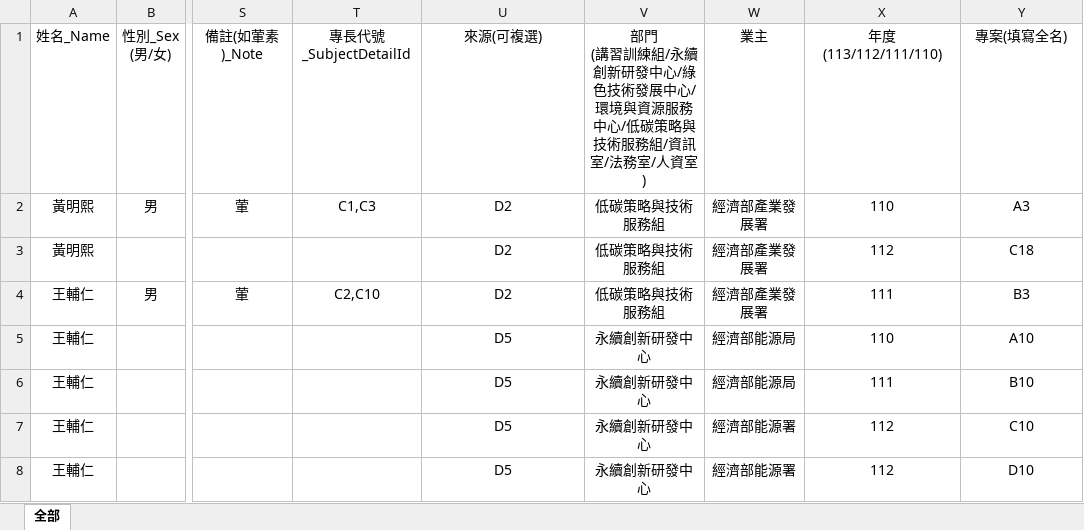
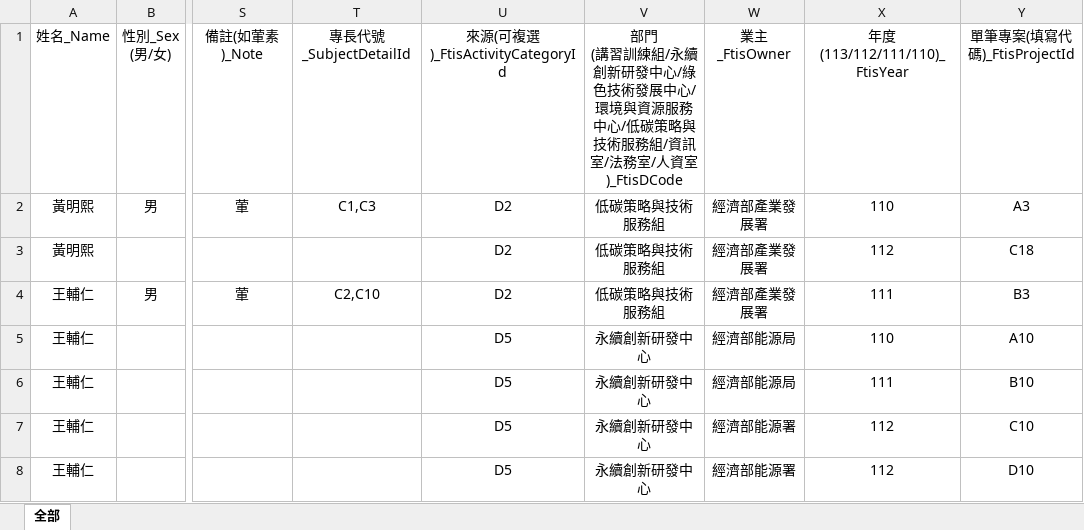
Before and after one commit to ITFtis/Esdms, an Excel workbook: Docs/需求/(1_全部)增列專家學者資料庫名單_總表-永續、低碳、講訓、綠色(含兩次增列) - 04030900 - 複製.xlsx, sheet 全部, drawn as a sheet; only a part is shown, gaps mark what is left out; values as stored, in another font and other column widths than the file's, no borders; ↵ is a line break in a cell; the diff names each change by its address in the sheet, - before the commit and + after, or states it on an @@ line.

Commit message:
doc

```diff
--- a/Docs/需求/(1_全部)增列專家學者資料庫名單_總表-永續、低碳、講訓、綠色(含兩次增列) - 04030900 - 複製.xlsx (sheet 全部)
+++ b/Docs/需求/(1_全部)增列專家學者資料庫名單_總表-永續、低碳、講訓、綠色(含兩次增列) - 04030900 - 複製.xlsx (sheet 全部)
-U1: 來源(可複選)
+U1: 來源(可複選)_FtisActivityCategoryId
-V1: …/人資室)
+V1: …/人資室)_FtisDCode
-W1: 業主
+W1: 業主_FtisOwner
-X1: 年度 ↵ (113/112/111/110)
+X1: 年度 ↵ (113/112/111/110)_FtisYear
-Y1: 專案(填寫全名)
+Y1: 單筆專案(填寫代碼)_FtisProjectId
```
